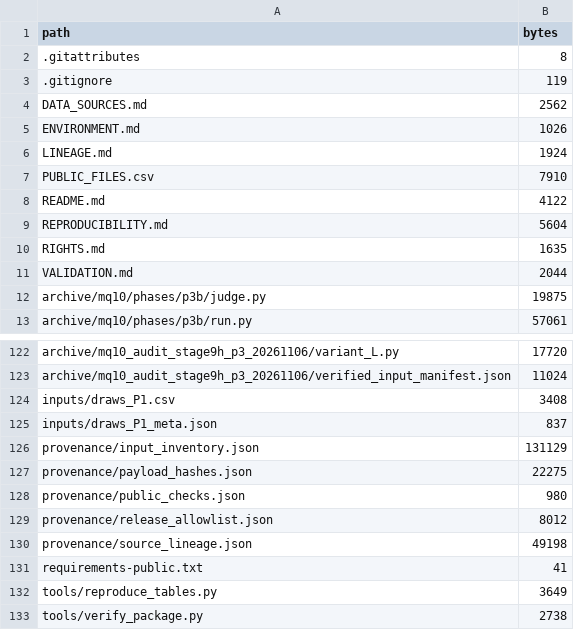
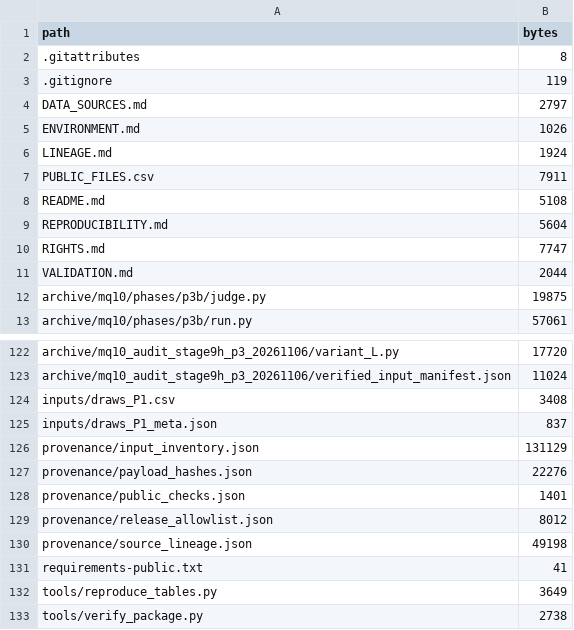
Before and after one commit to iamjuankim/mosquito-swatting-research, a CSV file: PUBLIC_FILES.csv, drawn as a sheet; only a part is shown, gaps mark what is left out.

Commit message:
Document FlyWire attribution and publication rights

```diff
--- a/PUBLIC_FILES.csv
+++ b/PUBLIC_FILES.csv
@@ -3,9 +3,9 @@ path,bytes
 .gitignore,119
-DATA_SOURCES.md,2562
+DATA_SOURCES.md,2797
 ENVIRONMENT.md,1026
 LINEAGE.md,1924
-PUBLIC_FILES.csv,7910
-README.md,4122
+PUBLIC_FILES.csv,7911
+README.md,5108
 REPRODUCIBILITY.md,5604
-RIGHTS.md,1635
+RIGHTS.md,7747
 VALIDATION.md,2044
@@ -126,4 +126,4 @@ inputs/draws_P1_meta.json,837
 provenance/input_inventory.json,131129
-provenance/payload_hashes.json,22275
-provenance/public_checks.json,980
+provenance/payload_hashes.json,22276
+provenance/public_checks.json,1401
 provenance/release_allowlist.json,8012
```
Also changed, not shown: 5 other files.
